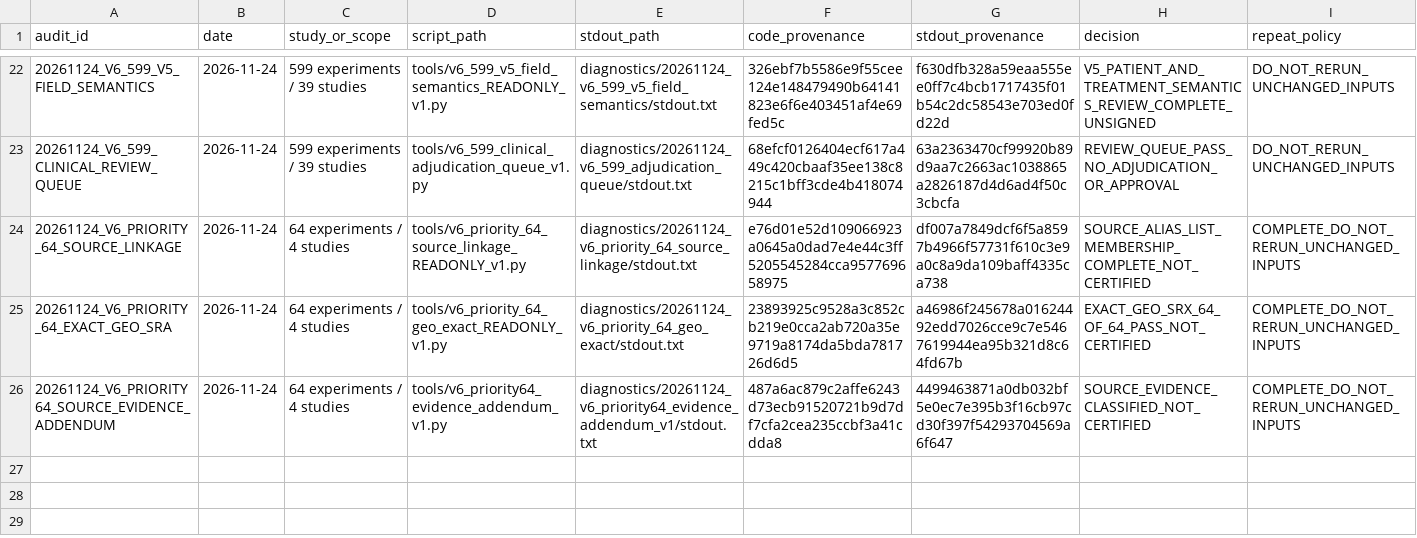
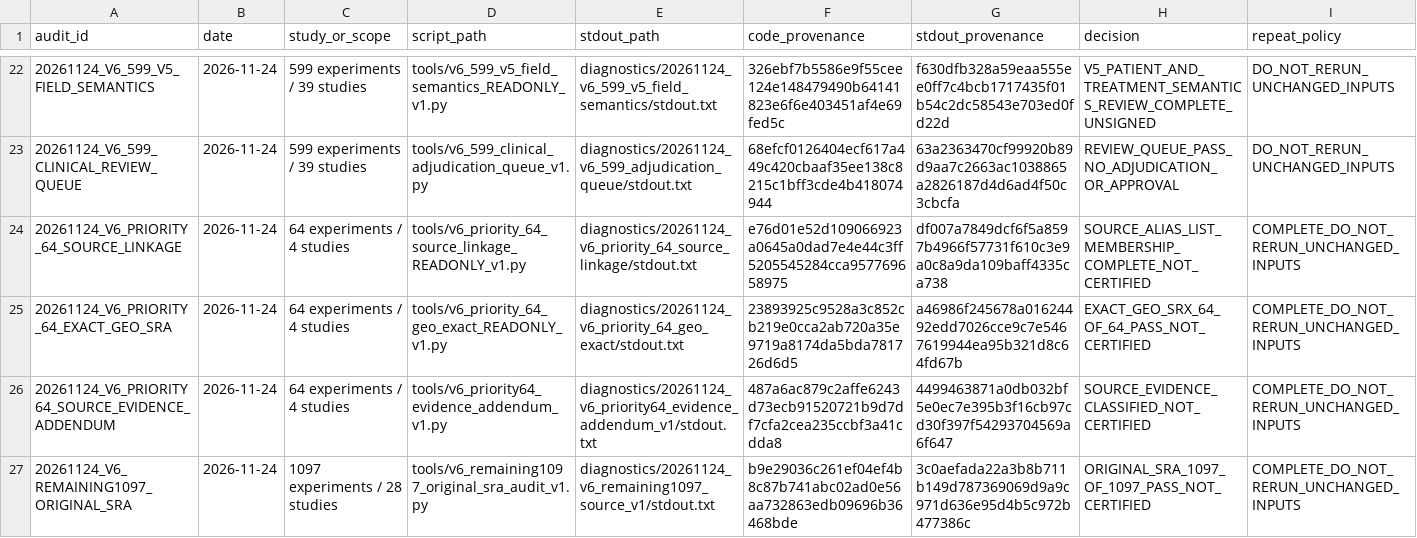
Before and after one commit to nousiaso/recount3-certification-audit, a TSV file: AUDIT_REGISTRY.tsv, drawn as a sheet; only a part is shown, gaps mark what is left out; the diff names each change by its address in the sheet, - before the commit and + after, or states it on an @@ line.

Commit message:
Archive V6 exact original-SRA reconciliation for 1097 records

```diff
--- a/AUDIT_REGISTRY.tsv
+++ b/AUDIT_REGISTRY.tsv
+row 27: 20261124_V6_REMAINING1097_ORIGINAL_SRA | 2026-11-24 | 1097 experiments / 28 studies | tools/v6_remaining1097_original_sra_audit_v1.py | diagnostics/20261124_v6_remaining1097_source_v1/stdout.txt | b9e29036c261ef04ef4b8c87b741abc02ad0e56aa732863edb09696b36468bde | 3c0aefada22a3b8b711b149d787369069d9a9c971d636e95d4b5c972b477386c | ORIGINAL_SRA_1097_OF_1097_PASS_NOT_CERTIFIED | COMPLETE_DO_NOT_RERUN_UNCHANGED_INPUTS
```
Also changed, not shown: 7 other files.
